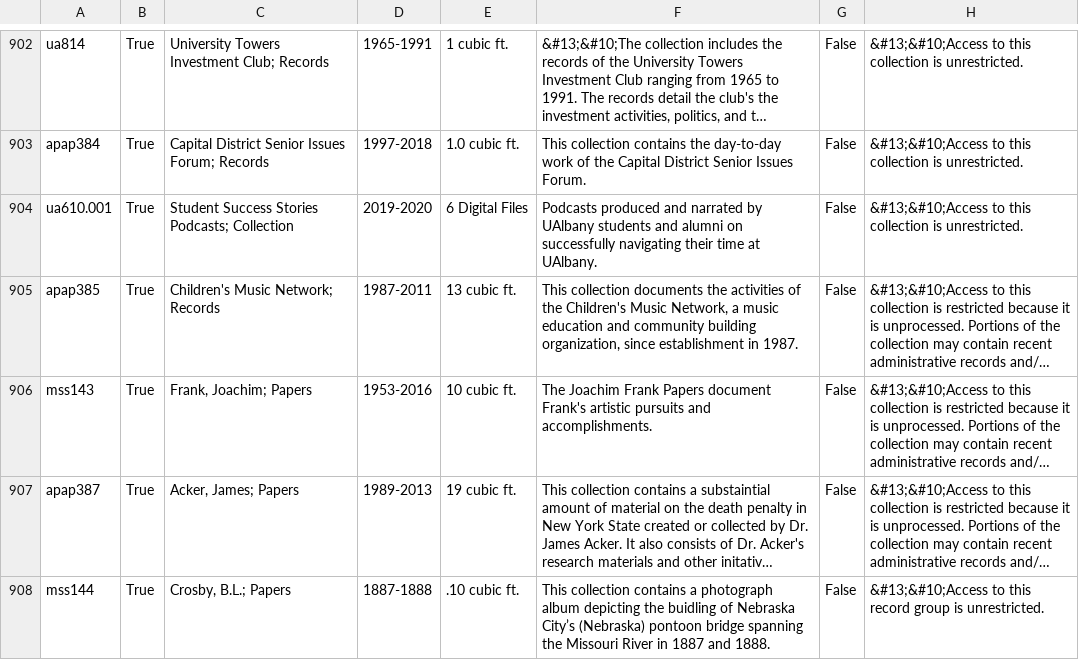
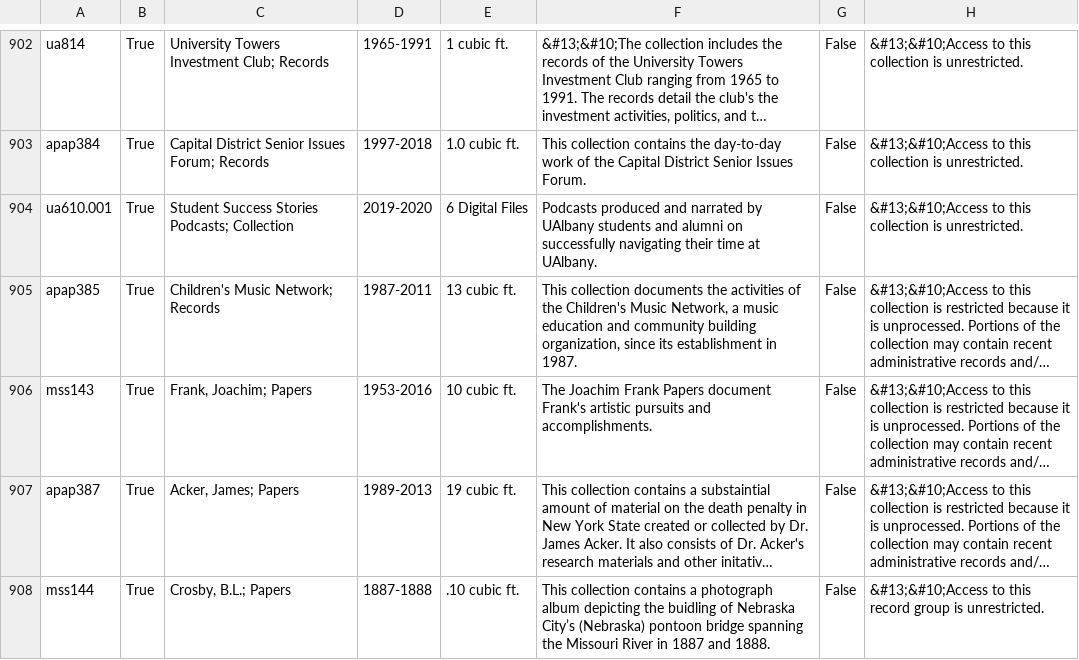
Before and after one commit to UAlbanyArchives/collections, a CSV file: staticData/collections.csv, drawn as a sheet; only a part is shown, gaps mark what is left out; long unchanged cells end in …; the diff names each change by its address in the sheet, - before the commit and + after, or states it on an @@ line.

Commit message:
modified collections exported from ArchivesSpace

```diff
--- a/staticData/collections.csv
+++ b/staticData/collections.csv
-F905: …organization, since establishment in…
+F905: …organization, since its establishment in…
```
Also changed, not shown: 1 other file.
